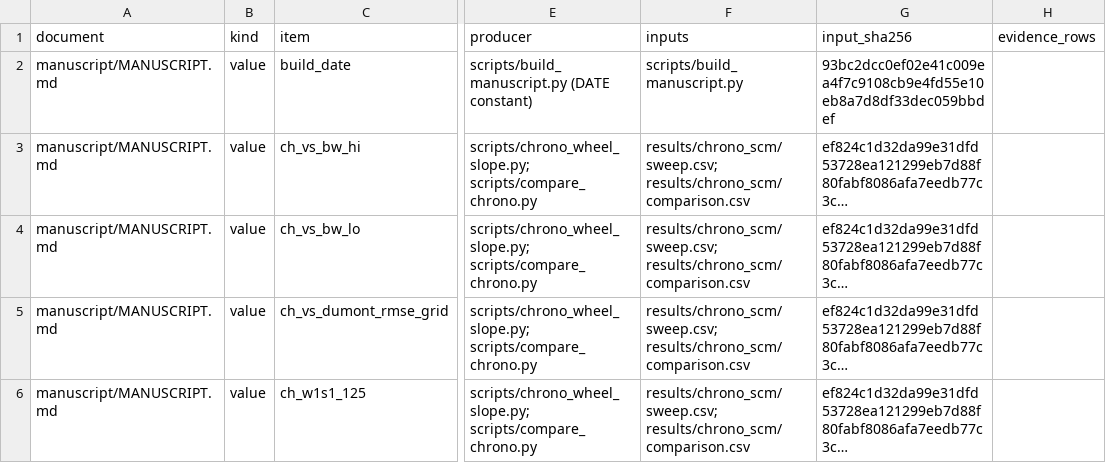
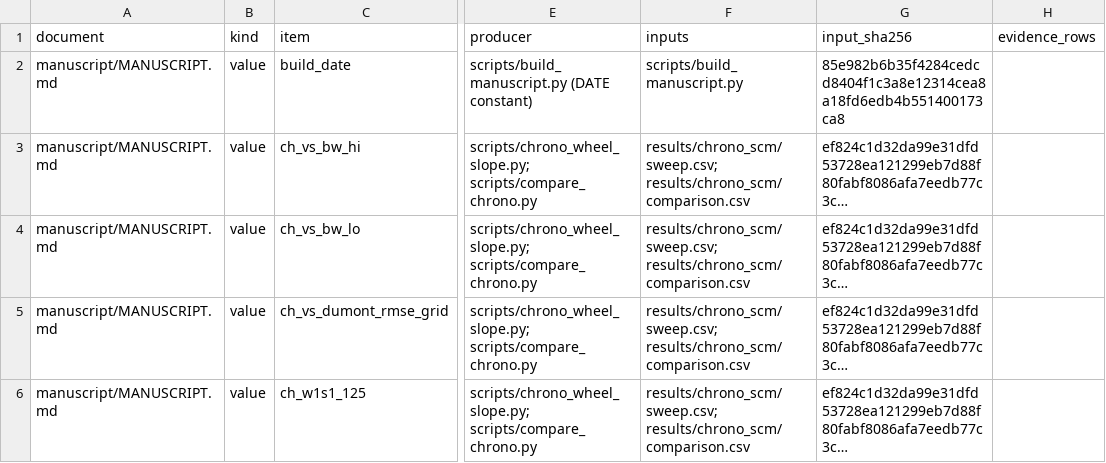
Before and after one commit to hudasol/dune-rover, a CSV file: docs/NUMBER_LEDGER.csv, drawn as a sheet; only a part is shown, gaps mark what is left out; long unchanged cells end in …; the diff names each change by its address in the sheet, - before the commit and + after, or states it on an @@ line.

Commit message:
Regenerate the generated documents from their sources

```diff
--- a/docs/NUMBER_LEDGER.csv
+++ b/docs/NUMBER_LEDGER.csv
-G2 (input_sha256): 93bc2dcc0ef02e41c009ea4f7c9108cb9e4fd55e10eb8a7d8df33dec059bbdef
+G2 (input_sha256): 85e982b6b35f4284cedcd8404f1c3a8e12314cea8a18fd6edb4b551400173ca8
```
